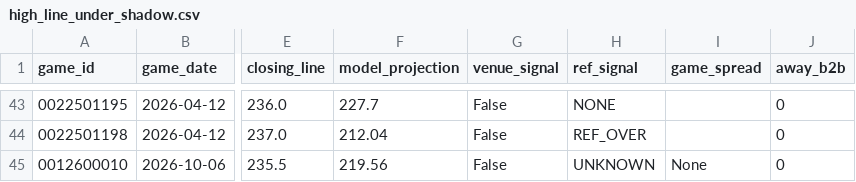
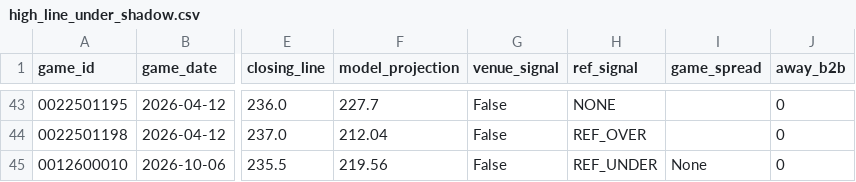
Before and after one commit to jwallace115/mlb-model, a CSV file: nba/data/high_line_under_shadow.csv, drawn as a sheet; only a part is shown, gaps mark what is left out; the diff names each change by its address in the sheet, - before the commit and + after, or states it on an @@ line.

```diff
--- a/nba/data/high_line_under_shadow.csv
+++ b/nba/data/high_line_under_shadow.csv
-H45 (ref_signal): UNKNOWN
+H45 (ref_signal): REF_UNDER
```
Also changed, not shown: 3 other files.
